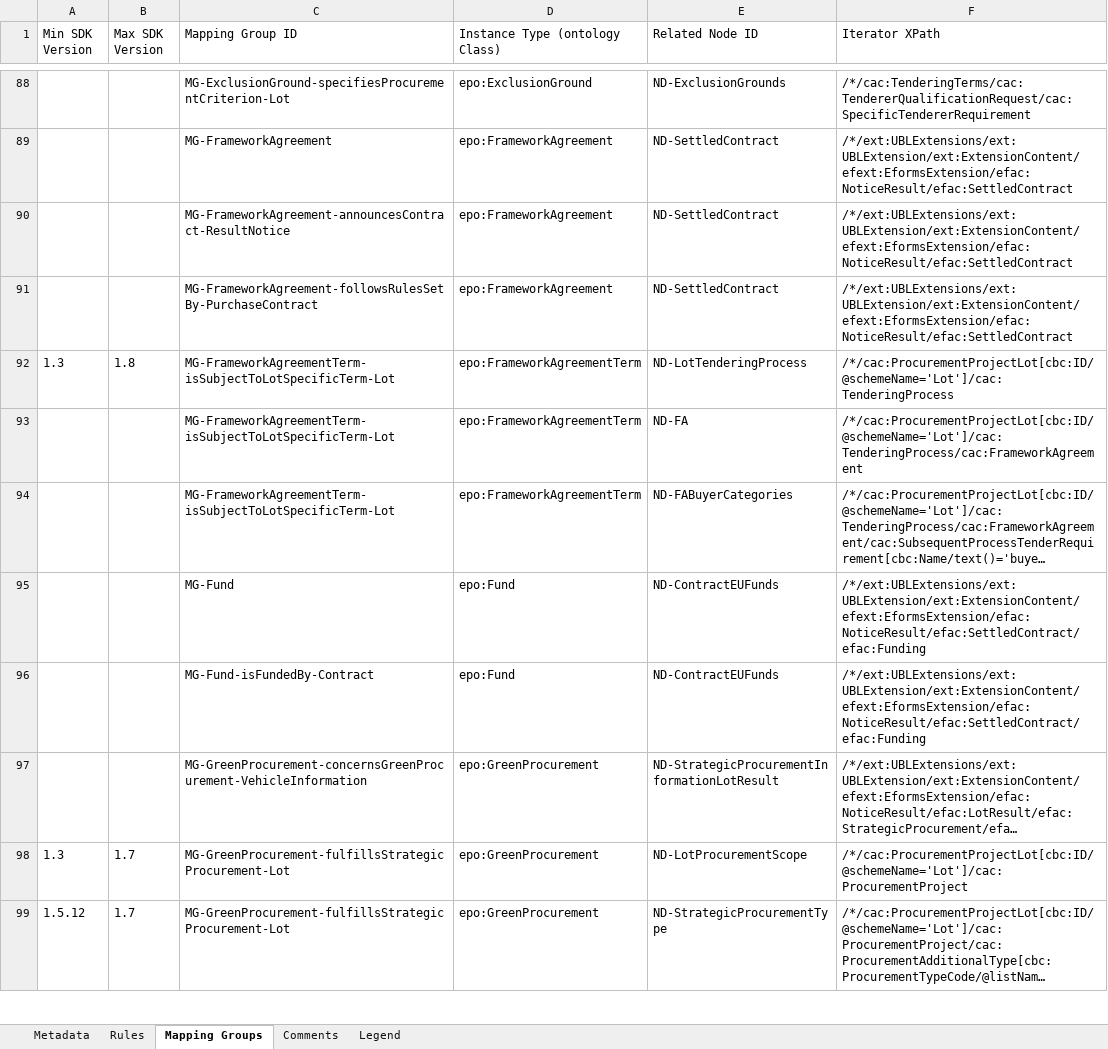
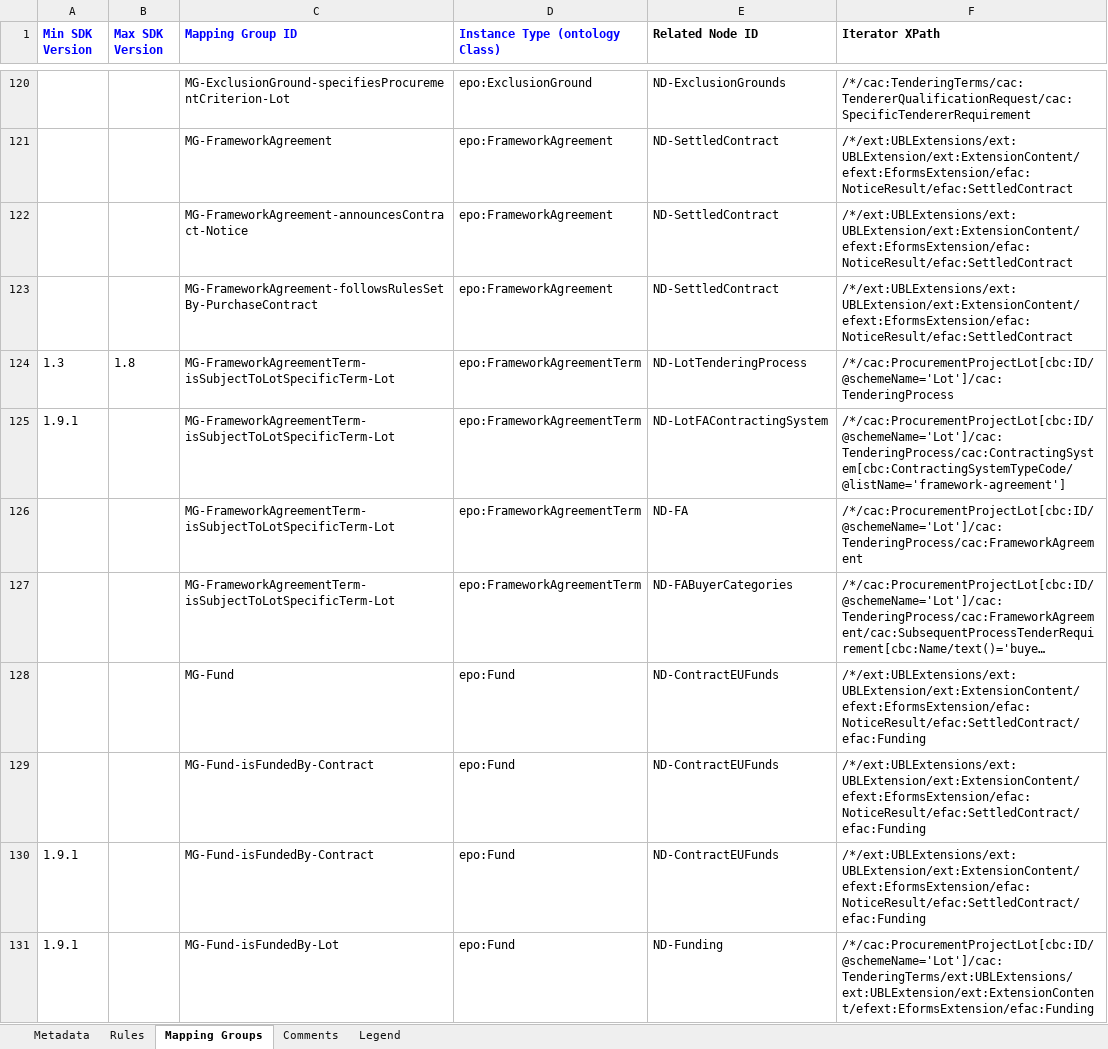
Before and after one commit to meaningfy-ws/eforms-mapping-artefacts, an Excel workbook: mappings/package_can_v1.7/transformation/conceptual_mappings.xlsx, sheet Mapping Groups, drawn as a sheet; only a part is shown, gaps mark what is left out; the shorter side is filled out with more unchanged rows; long unchanged cells end in …; values as stored, in another font and other column widths than the file's, no borders; charts and pictures not drawn; addresses are those after the commit; the diff covers the shown part only; the diff names each change by its address in the sheet, - before the commit and + after, or states it on an @@ line.

```diff
--- a/mappings/package_can_v1.7/transformation/conceptual_mappings.xlsx (sheet Mapping Groups)
+++ b/mappings/package_can_v1.7/transformation/conceptual_mappings.xlsx (sheet Mapping Groups)
-A1:F1 bold: off
+A1:F1 bold: on
-A1:D1 text colour: black
+A1:D1 text colour: #0000FF
-C122 (Mapping Group ID): MG-FrameworkAgreement-announcesContract-ResultNotice
+C122 (Mapping Group ID): MG-FrameworkAgreement-announcesContract-Notice
+row 125: 1.9.1 |  | MG-FrameworkAgreementTerm-isSubjectToLotSpecificTerm-Lot | epo:FrameworkAgreementTerm | ND-LotFAContractingSystem | /*/cac:ProcurementProjectLot[cbc:ID/@schemeName='Lot']/cac:TenderingProcess/cac:ContractingSystem[cbc:ContractingSystemTypeCode/@listName='framework-agreement']
+row 130: 1.9.1 |  | MG-Fund-isFundedBy-Contract | epo:Fund | ND-ContractEUFunds | /*/ext:UBLExtensions/ext:UBLExtension/ext:ExtensionContent/efext:EformsExtension/efac:NoticeResult/efac:SettledContract/efac:Funding
+row 131: 1.9.1 |  | MG-Fund-isFundedBy-Lot | epo:Fund | ND-Funding | /*/cac:ProcurementProjectLot[cbc:ID/@schemeName='Lot']/cac:TenderingTerms/ext:UBLExtensions/ext:UBLExtension/ext:ExtensionContent/efext:EformsExtension/efac:Funding
```
Also changed, not shown: 114 added rows, 6 removed rows and 3 edited cells elsewhere in this sheet, sheet Rules, sheet Legend, charts or pictures, mappings/package_can_v1.10/transformation/conceptual_mappings.xlsx, 6 other files.
